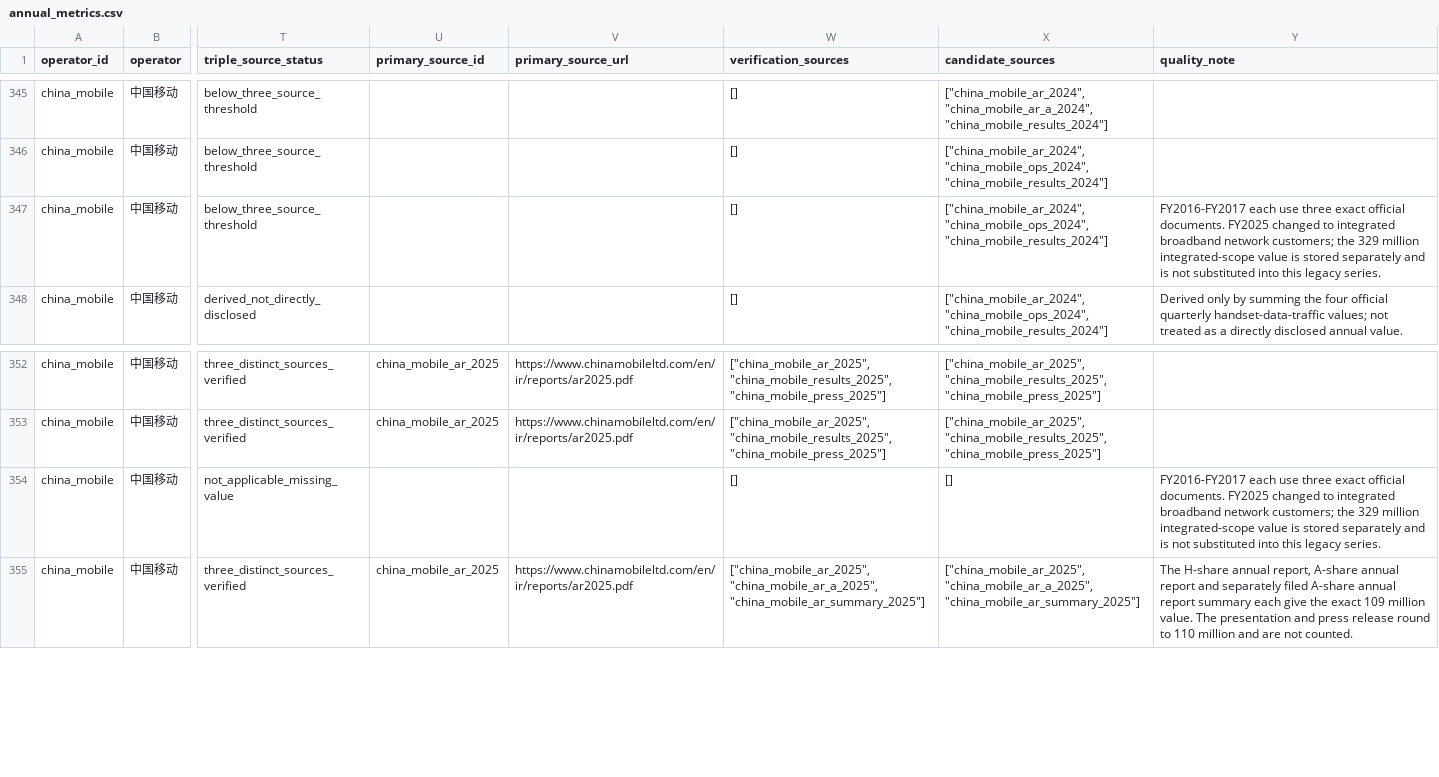
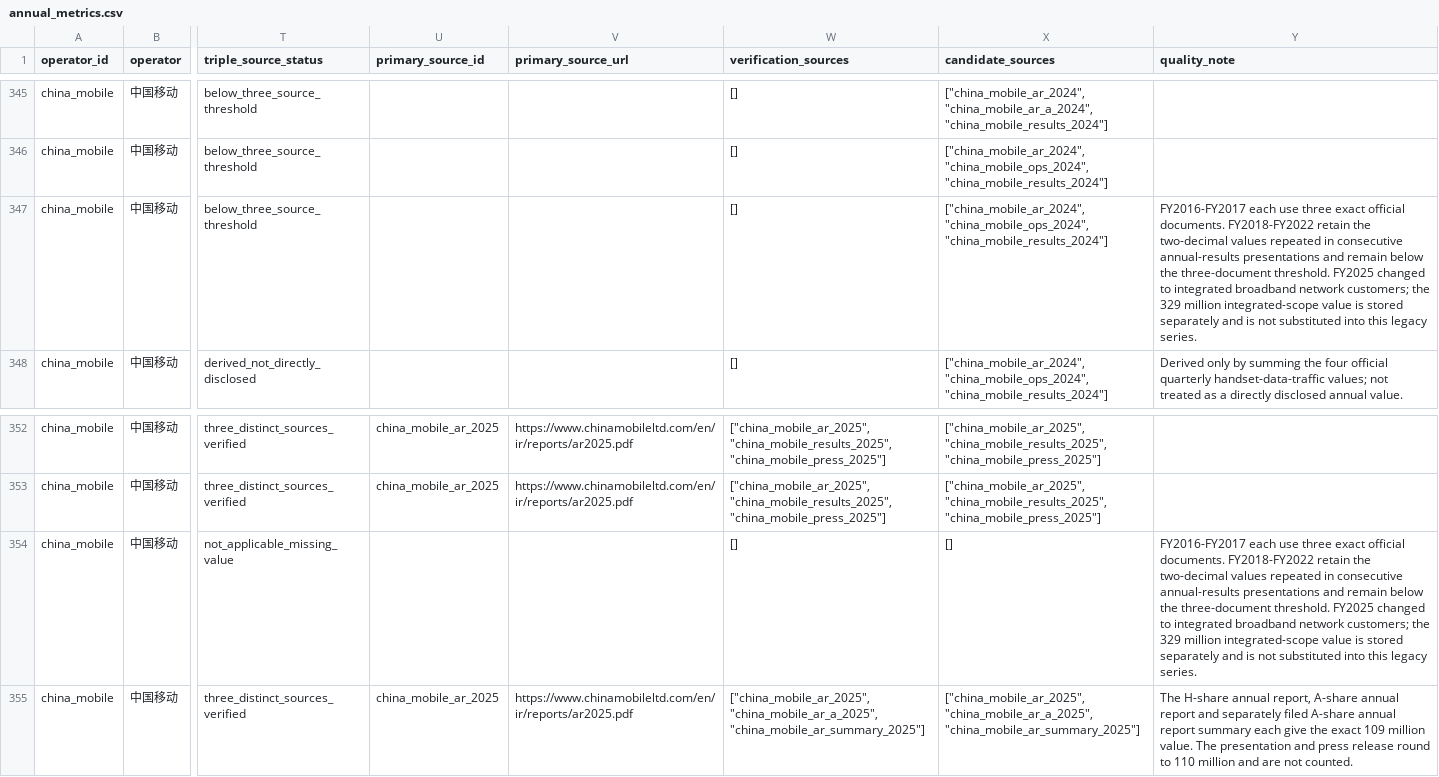
Before and after one commit to AlexLIAOPOLY/cmhk-competitive-intelligence, a CSV file: agent_knowledge/global_top5_operators_2016_2025/annual_metrics.csv, drawn as a sheet; only a part is shown, gaps mark what is left out; the diff covers the shown part only; the diff names each change by its address in the sheet, - before the commit and + after, or states it on an @@ line.

```diff
--- a/agent_knowledge/global_top5_operators_2016_2025/annual_metrics.csv
+++ b/agent_knowledge/global_top5_operators_2016_2025/annual_metrics.csv
-Y347 (quality_note): …official documents. FY2025 changed…
+Y347 (quality_note): …official documents. FY2018-FY2022 retain the two-decimal values repeated in consecutive annual-results presentations and remain below the three-document threshold. FY2025 changed…
-Y354 (quality_note): …official documents. FY2025 changed…
+Y354 (quality_note): …official documents. FY2018-FY2022 retain the two-decimal values repeated in consecutive annual-results presentations and remain below the three-document threshold. FY2025 changed…
```
Also changed, not shown: 58 edited cells elsewhere in this file, agent_knowledge/knowledge_integrity_audits/cross_database_common_disclosure_audit_2026-08-18.csv, agent_knowledge/quarterly_competitor_metrics_2026-06-18/annual_operating_metrics_2016_2025.csv, 10 other files.
